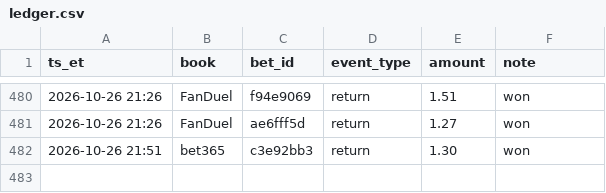
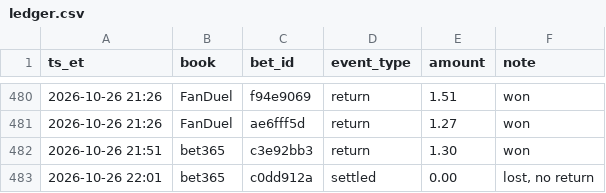
Before and after one commit to s-chuch/bet-dashboard, a CSV file: data/ledger.csv, drawn as a sheet; only a part is shown, gaps mark what is left out; the diff names each change by its address in the sheet, - before the commit and + after, or states it on an @@ line.

```diff
--- a/data/ledger.csv
+++ b/data/ledger.csv
+row 483: 2026-10-26 22:01 | bet365 | c0dd912a | settled | 0.00 | lost, no return
```
Also changed, not shown: data/bets.csv, data/recommendations.csv, 4 other files.
